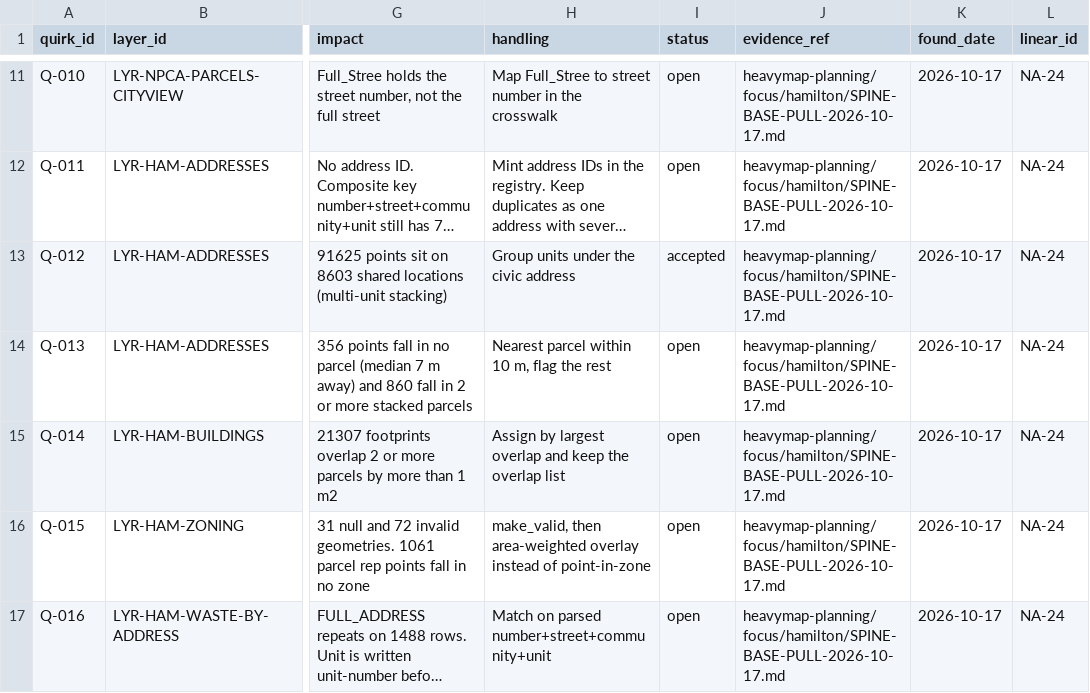
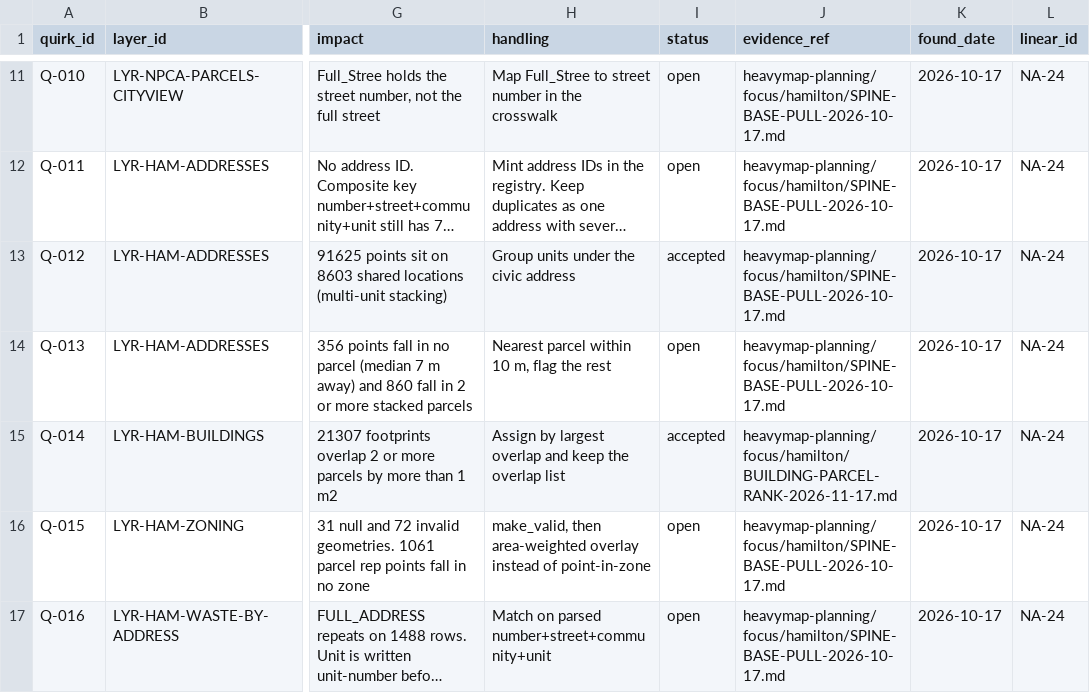
Before and after one commit to niagaraassembly/heavymap, a CSV file: Spreadsheets/18-quirks-log.csv, drawn as a sheet; only a part is shown, gaps mark what is left out; long unchanged cells end in …; the diff names each change by its address in the sheet, - before the commit and + after, or states it on an @@ line.

```diff
--- a/Spreadsheets/18-quirks-log.csv
+++ b/Spreadsheets/18-quirks-log.csv
-I15 (status): open
+I15 (status): accepted
-J15 (evidence_ref): heavymap-planning/focus/hamilton/SPINE-BASE-PULL-2026-10-17.md
+J15 (evidence_ref): heavymap-planning/focus/hamilton/BUILDING-PARCEL-RANK-2026-11-17.md
```
Also changed, not shown: Spreadsheets/19-process-insights.csv, 3 other files.
